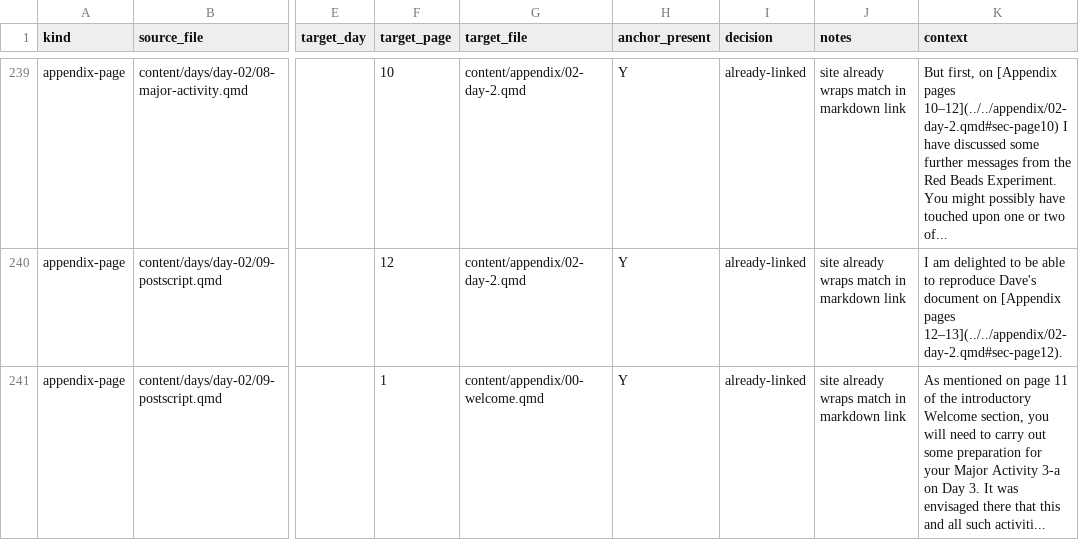
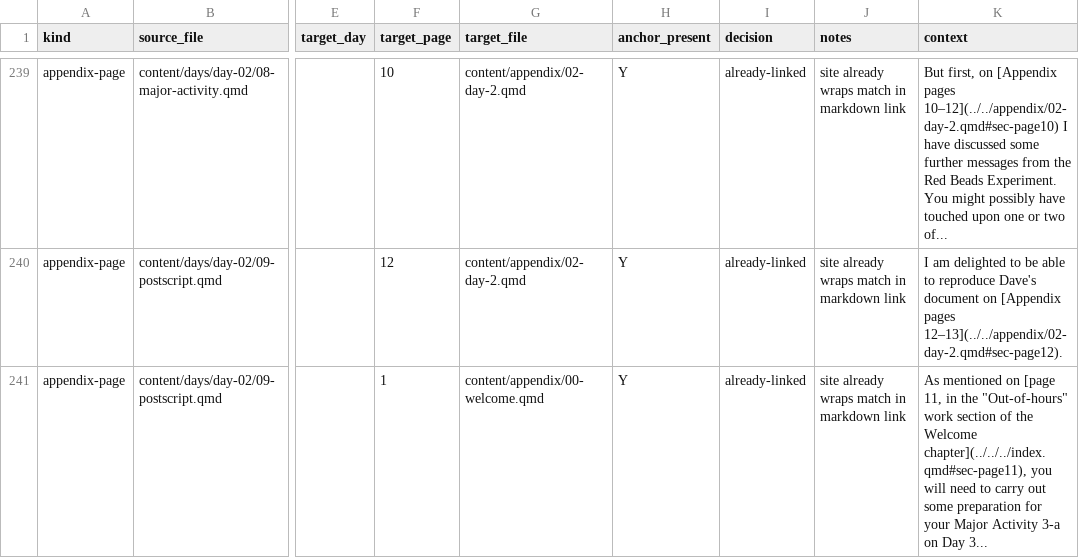
Before and after one commit to lddurbin/twelve_days_to_deming, a CSV file: workflow/inter-day-refs.csv, drawn as a sheet; only a part is shown, gaps mark what is left out; the diff covers the shown part only; the diff names each change by its address in the sheet, - before the commit and + after, or states it on an @@ line.

```diff
--- a/workflow/inter-day-refs.csv
+++ b/workflow/inter-day-refs.csv
-K241 (context): …mentioned on page 11 of the introductory Welcome section, you will need to carry out some preparation for your Major Activity 3-a on Day 3. It was envisaged there that this and all such activiti...
+K241 (context): …mentioned on [page 11, in the "Out-of-hours" work section of the Welcome chapter](../../../index.qmd#sec-page11), you will need to carry out some preparation for your Major Activity 3-a on Day 3...
```
Also changed, not shown: 4 edited cells elsewhere in this file, workflow/bare-page-refs.csv, 8 other files.
